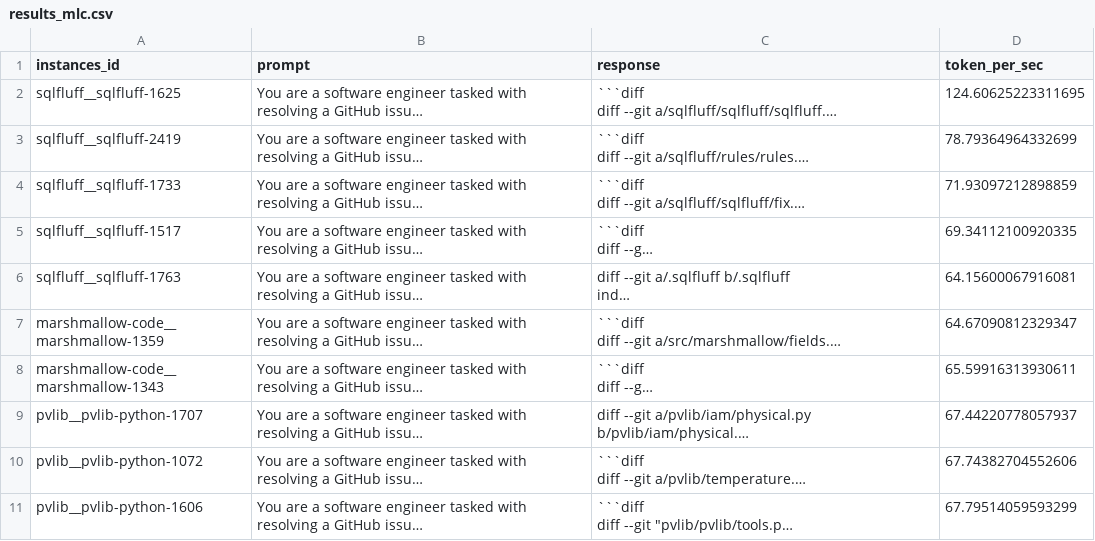
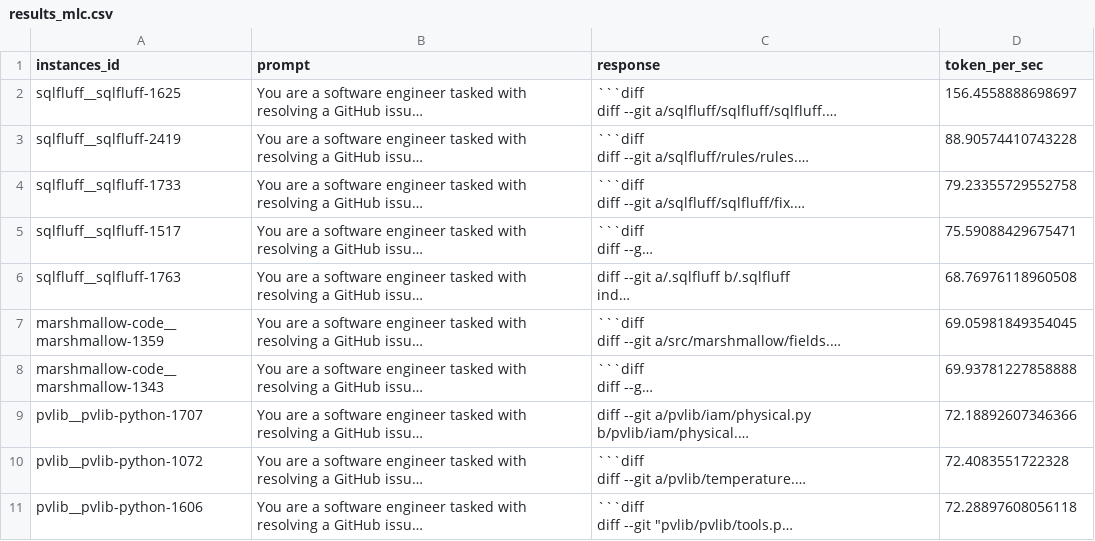
Before and after one commit to flazedd/cs4575-project2, a CSV file: cs4575_project2/dockerfiles/volume/results/results_mlc.csv, drawn as a sheet; long unchanged cells end in …; the diff names each change by its address in the sheet, - before the commit and + after, or states it on an @@ line.

Commit message:
updated results from docker and some bug fixes

```diff
--- a/cs4575_project2/dockerfiles/volume/results/results_mlc.csv
+++ b/cs4575_project2/dockerfiles/volume/results/results_mlc.csv
-D2 (token_per_sec): 124.60625223311695
+D2 (token_per_sec): 156.4558888698697
-D3 (token_per_sec): 78.79364964332699
+D3 (token_per_sec): 88.90574410743228
-D4 (token_per_sec): 71.93097212898859
+D4 (token_per_sec): 79.23355729552758
-D5 (token_per_sec): 69.34112100920335
+D5 (token_per_sec): 75.59088429675471
-D6 (token_per_sec): 64.15600067916081
+D6 (token_per_sec): 68.76976118960508
-D7 (token_per_sec): 64.67090812329347
+D7 (token_per_sec): 69.05981849354045
-D8 (token_per_sec): 65.59916313930611
+D8 (token_per_sec): 69.93781227858888
-D9 (token_per_sec): 67.44220778057937
+D9 (token_per_sec): 72.18892607346366
-D10 (token_per_sec): 67.74382704552606
+D10 (token_per_sec): 72.4083551722328
-D11 (token_per_sec): 67.79514059593299
+D11 (token_per_sec): 72.28897608056118
```
Also changed, not shown: cs4575_project2/dockerfiles/volume/results/results_vllm.csv, 5 other files.
